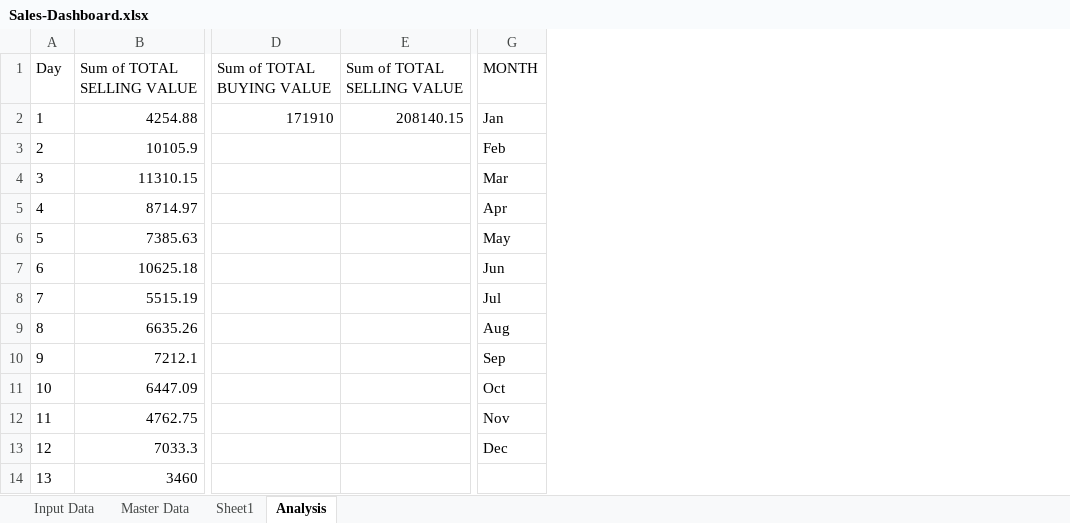
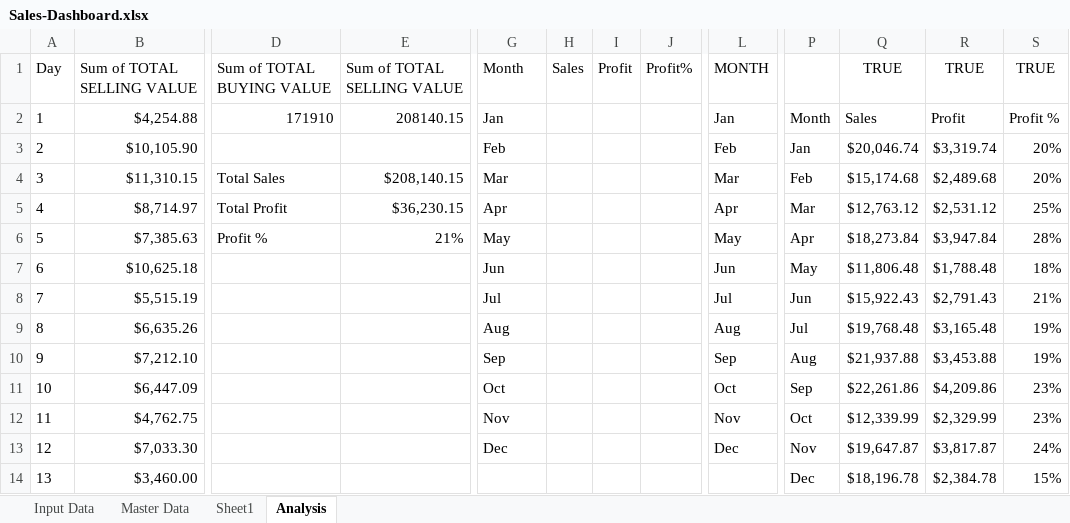
Before and after one commit to abdulj007/Sales-Dashboard-Excel, an Excel workbook: Sales-Dashboard.xlsx, sheet Analysis, drawn as a sheet; only a part is shown, gaps mark what is left out; values as stored, in another font and other column widths than the file's, no borders; charts and pictures not drawn; removed rows and columns are numbered as before the commit, all else as after; the diff covers the shown part only; the diff names each change by its address in the sheet, - before the commit and + after, or states it on an @@ line.

Commit message:
updated dashboard 11th august

```diff
--- a/Sales-Dashboard.xlsx (sheet Analysis)
+++ b/Sales-Dashboard.xlsx (sheet Analysis)
-column B, rows 1-14: Sum of TOTAL SELLING VALUE | 4254.88 | 10105.9 | 11310.15 | 8714.97 | 7385.63 | 10625.18 | 5515.19 | 6635.26 | 7212.1 | 6447.09 | 4762.75 | 7033.3 | 3460
+column B, rows 1-14: Sum of TOTAL SELLING VALUE | $4,254.88 | $10,105.90 | $11,310.15 | $8,714.97 | $7,385.63 | $10,625.18 | $5,515.19 | $6,635.26 | $7,212.10 | $6,447.09 | $4,762.75 | $7,033.30 | $3,460.00
+column H, row 1: Sales
+column I, row 1: Profit
+column J, row 1: Profit%
+column L, rows 1-13: MONTH | Jan | Feb | Mar | Apr | May | Jun | Jul | Aug | Sep | Oct | Nov | Dec
+column P, rows 2-14: Month | Jan | Feb | Mar | Apr | May | Jun | Jul | Aug | Sep | Oct | Nov | Dec
+column Q, rows 1-14: TRUE | Sales | $20,046.74 | $15,174.68 | $12,763.12 | $18,273.84 | $11,806.48 | $15,922.43 | $19,768.48 | $21,937.88 | $22,261.86 | $12,339.99 | $19,647.87 | $18,196.78
+column R, rows 1-14: TRUE | Profit | $3,319.74 | $2,489.68 | $2,531.12 | $3,947.84 | $1,788.48 | $2,791.43 | $3,165.48 | $3,453.88 | $4,209.86 | $2,329.99 | $3,817.87 | $2,384.78
+column S, rows 1-14: TRUE | Profit % | 20% | 20% | 25% | 28% | 18% | 21% | 19% | 19% | 23% | 23% | 24% | 15%
-G1: MONTH
+G1: Month
-D4: (empty)
+D4: Total Sales
-E4: (empty)
+E4: $208,140.15
-D5: (empty)
+D5: Total Profit
-E5: (empty)
+E5: $36,230.15
-D6: (empty)
+D6: Profit %
-E6: (empty)
+E6: 21%
```
Also changed, not shown: 2 added columns elsewhere in this sheet, charts or pictures.
